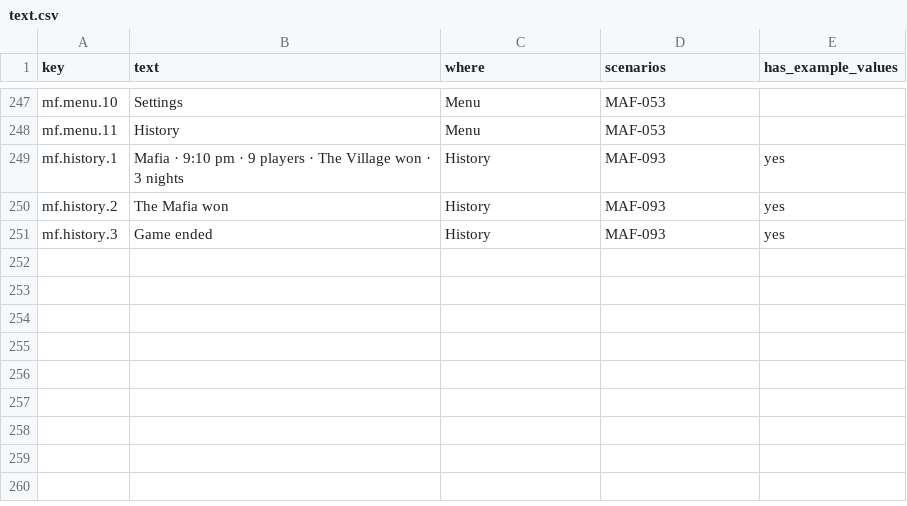
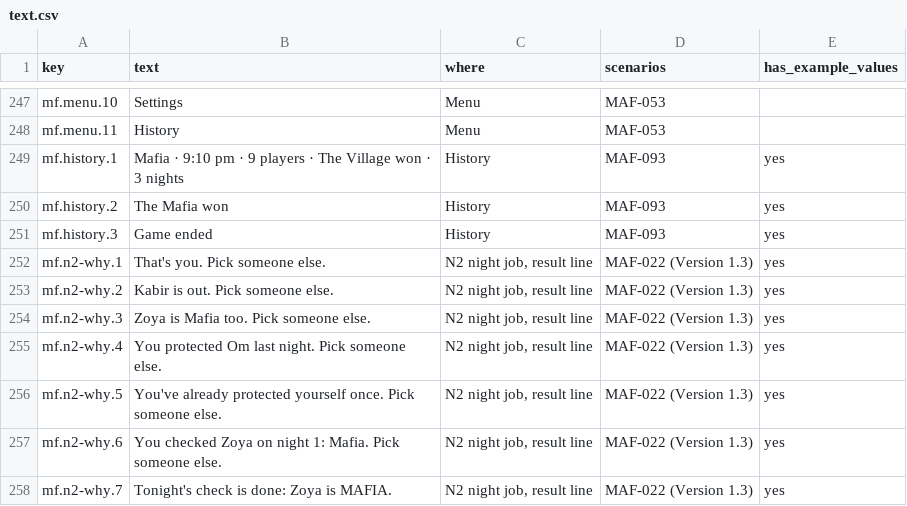
Before and after one commit to virapandy/pocket-game-night, a CSV file: docs/games/mafia/text.csv, drawn as a sheet; only a part is shown, gaps mark what is left out; the diff names each change by its address in the sheet, - before the commit and + after, or states it on an @@ line.

```diff
--- a/docs/games/mafia/text.csv
+++ b/docs/games/mafia/text.csv
+row 252: mf.n2-why.1 | That's you. Pick someone else. | N2 night job, result line | MAF-022 (Version 1.3) | yes
+row 253: mf.n2-why.2 | Kabir is out. Pick someone else. | N2 night job, result line | MAF-022 (Version 1.3) | yes
+row 254: mf.n2-why.3 | Zoya is Mafia too. Pick someone else. | N2 night job, result line | MAF-022 (Version 1.3) | yes
+row 255: mf.n2-why.4 | You protected Om last night. Pick someone else. | N2 night job, result line | MAF-022 (Version 1.3) | yes
+row 256: mf.n2-why.5 | You've already protected yourself once. Pick someone else. | N2 night job, result line | MAF-022 (Version 1.3) | yes
+row 257: mf.n2-why.6 | You checked Zoya on night 1: Mafia. Pick someone else. | N2 night job, result line | MAF-022 (Version 1.3) | yes
+row 258: mf.n2-why.7 | Tonight's check is done: Zoya is MAFIA. | N2 night job, result line | MAF-022 (Version 1.3) | yes
```
Also changed, not shown: 3 other files.
